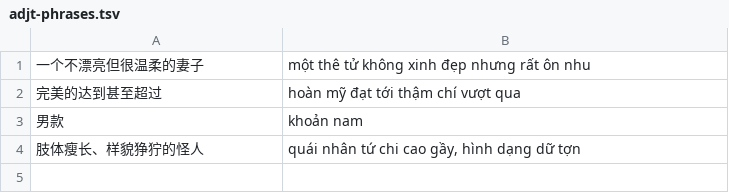
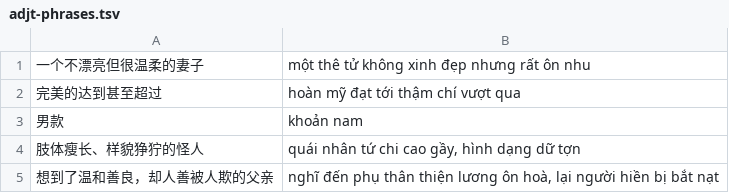
Before and after one commit to n-pn/chivi, a TSV file: spec/engine/cases/adjt-phrases.tsv, drawn as a sheet; the diff names each change by its address in the sheet, - before the commit and + after, or states it on an @@ line.

```diff
--- a/spec/engine/cases/adjt-phrases.tsv
+++ b/spec/engine/cases/adjt-phrases.tsv
+row 5: 想到了温和善良，却人善被人欺的父亲 | nghĩ đến phụ thân thiện lương ôn hoà, lại người hiền bị bắt nạt
```
Also changed, not shown: spec/engine/cases/number-handling.tsv, 5 other files.
